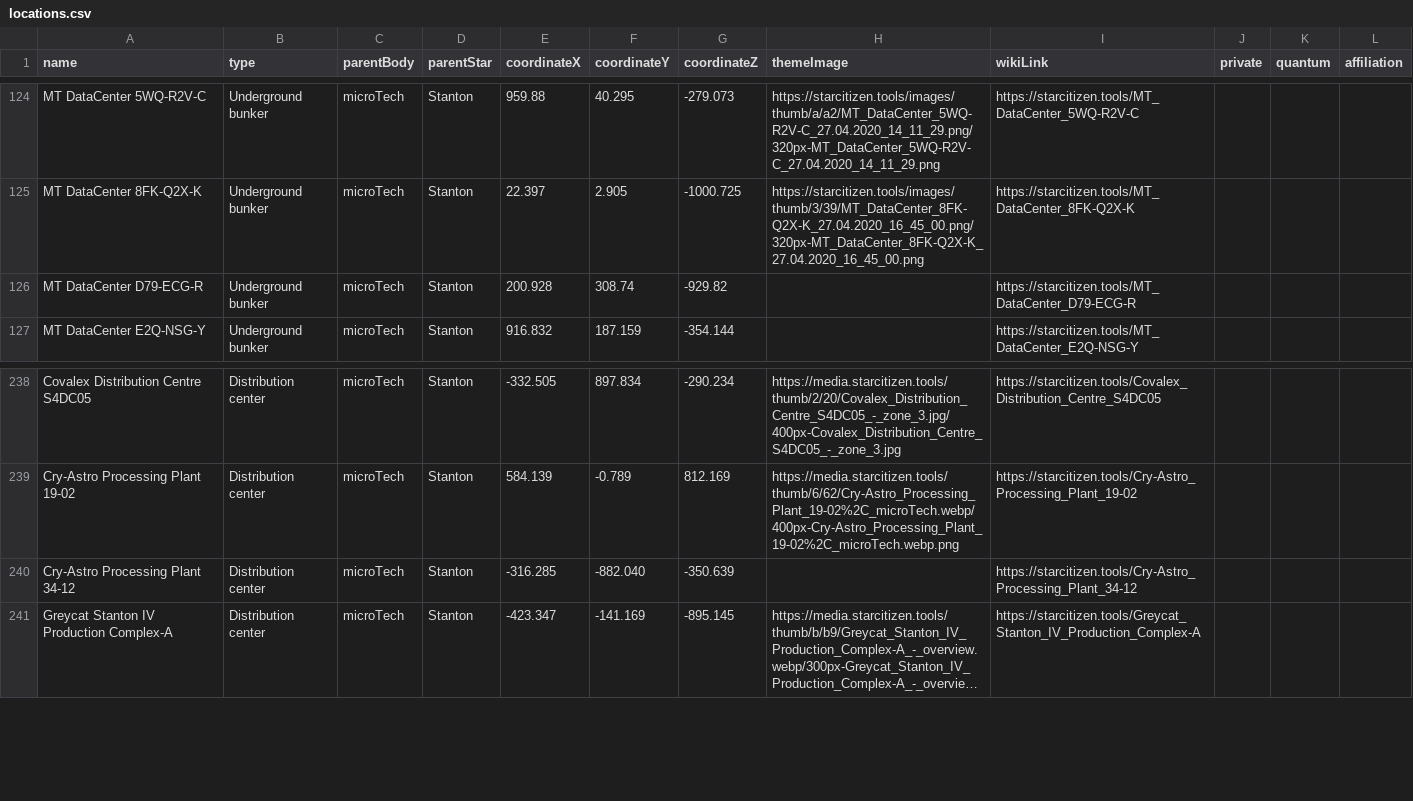
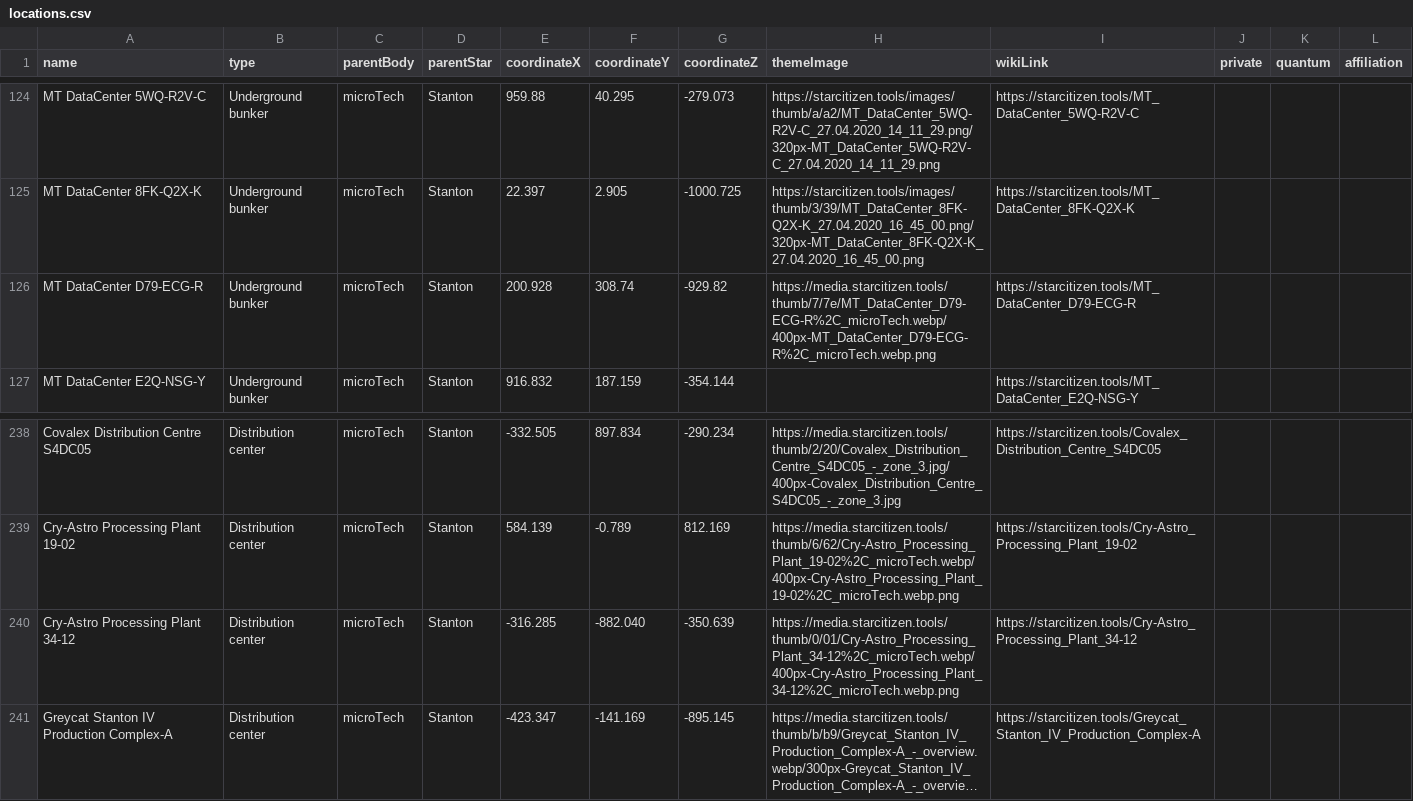
Before and after one commit to dydrmr/VerseTime, a CSV file: data/locations.csv, drawn as a sheet; only a part is shown, gaps mark what is left out; long unchanged cells end in …; the diff names each change by its address in the sheet, - before the commit and + after, or states it on an @@ line.

Commit message:
Add 2 datacenter images

```diff
--- a/data/locations.csv
+++ b/data/locations.csv
-H126 (themeImage): (empty)
+H126 (themeImage): https://media.starcitizen.tools/thumb/7/7e/MT_DataCenter_D79-ECG-R%2C_microTech.webp/400px-MT_DataCenter_D79-ECG-R%2C_microTech.webp.png
-H240 (themeImage): (empty)
+H240 (themeImage): https://media.starcitizen.tools/thumb/0/01/Cry-Astro_Processing_Plant_34-12%2C_microTech.webp/400px-Cry-Astro_Processing_Plant_34-12%2C_microTech.webp.png
```
